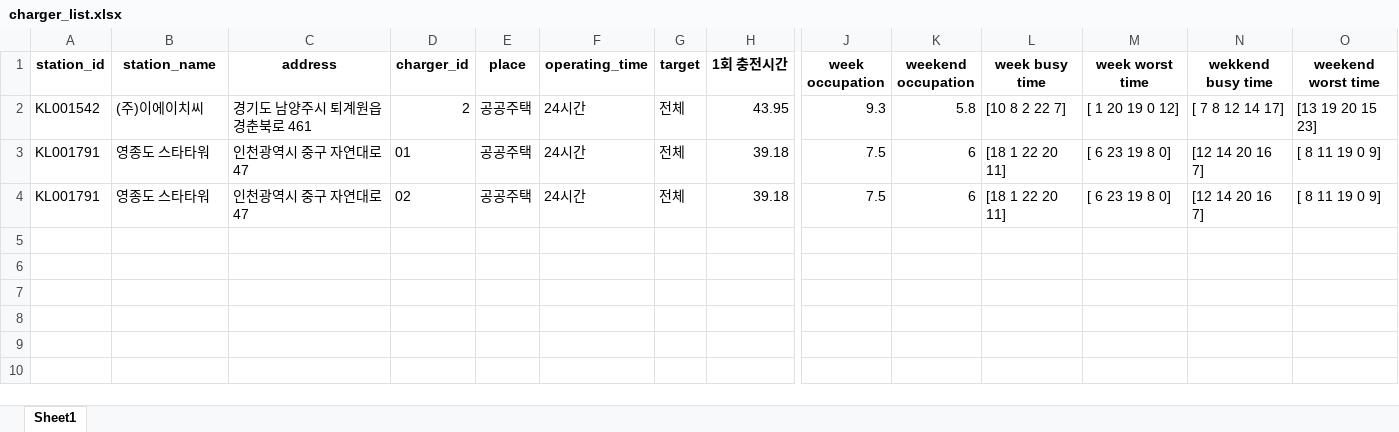
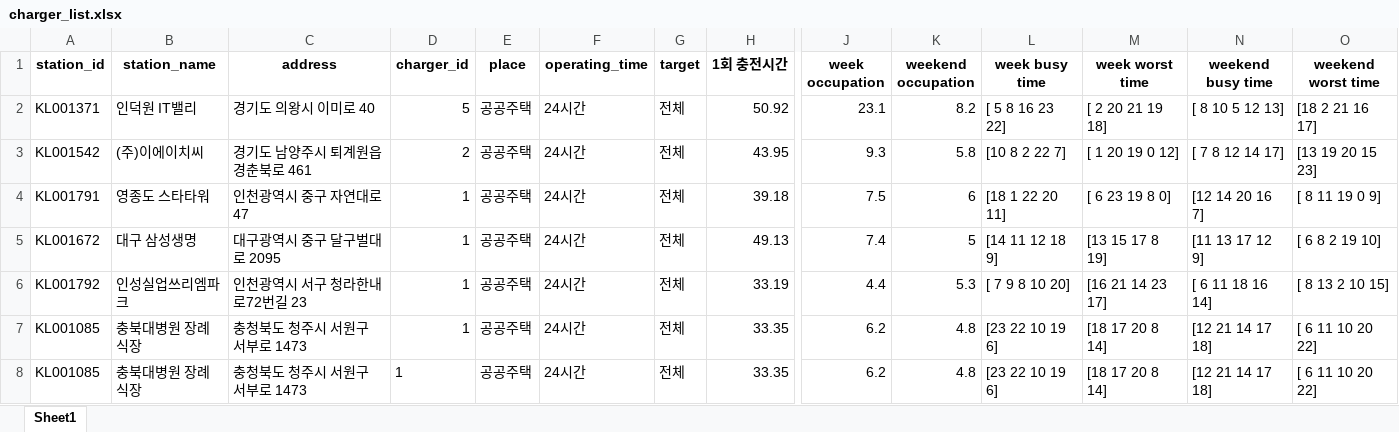
Before and after one commit to SeoJongkwan/SmartChargingEV, an Excel workbook: doc/charger_list.xlsx, sheet Sheet1, drawn as a sheet; only a part is shown, gaps mark what is left out; values as stored, in another font and other column widths than the file's, no borders; removed rows and columns are numbered as before the commit, all else as after; rows hold the shown columns only; the diff names each change by its address in the sheet, - before the commit and + after, or states it on an @@ line.

```diff
--- a/doc/charger_list.xlsx (sheet Sheet1)
+++ b/doc/charger_list.xlsx (sheet Sheet1)
-N1: wekkend busy time
+N1: weekend busy time
+row 2: KL001371 | 인덕원 IT밸리 | 경기도 의왕시 이미로 40 | 5 | 공공주택 | 24시간 | 전체 | 50.92 | 23.1 | 8.2 | [ 5 8 16 23 22] | [ 2 20 21 19 18] | [ 8 10 5 12 13] | [18 2 21 16 17]
-D4 (charger_id): 01
+D4 (charger_id): 1
-row 4: KL001791 | 영종도 스타타워 | 인천광역시 중구 자연대로 47 | 02 | 공공주택 | 24시간 | 전체 | 39.18 | 7.5 | 6 | [18 1 22 20 11] | [ 6 23 19 8 0] | [12 14 20 16 7] | [ 8 11 19 0 9]
+row 5: KL001672 | 대구 삼성생명 | 대구광역시 중구 달구벌대로 2095 | 1 | 공공주택 | 24시간 | 전체 | 49.13 | 7.4 | 5 | [14 11 12 18 9] | [13 15 17 8 19] | [11 13 17 12 9] | [ 6 8 2 19 10]
+row 6: KL001792 | 인성실업쓰리엠파크 | 인천광역시 서구 청라한내로72번길 23 | 1 | 공공주택 | 24시간 | 전체 | 33.19 | 4.4 | 5.3 | [ 7 9 8 10 20] | [16 21 14 23 17] | [ 6 11 18 16 14] | [ 8 13 2 10 15]
+row 7: KL001085 | 충북대병원 장례식장 | 충청북도 청주시 서원구 서부로 1473 | 1 | 공공주택 | 24시간 | 전체 | 33.35 | 6.2 | 4.8 | [23 22 10 19 6] | [18 17 20 8 14] | [12 21 14 17 18] | [ 6 11 10 20 22]
+row 8: KL001085 | 충북대병원 장례식장 | 충청북도 청주시 서원구 서부로 1473 | 1 | 공공주택 | 24시간 | 전체 | 33.35 | 6.2 | 4.8 | [23 22 10 19 6] | [18 17 20 8 14] | [12 21 14 17 18] | [ 6 11 10 20 22]
```
Also changed, not shown: 2 other files.
